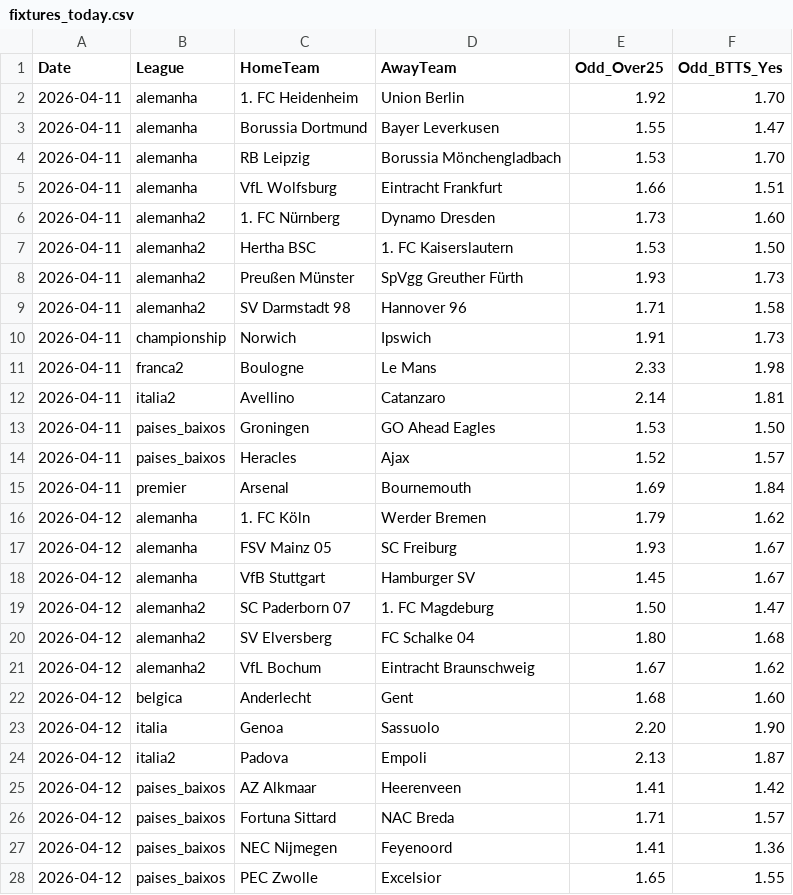
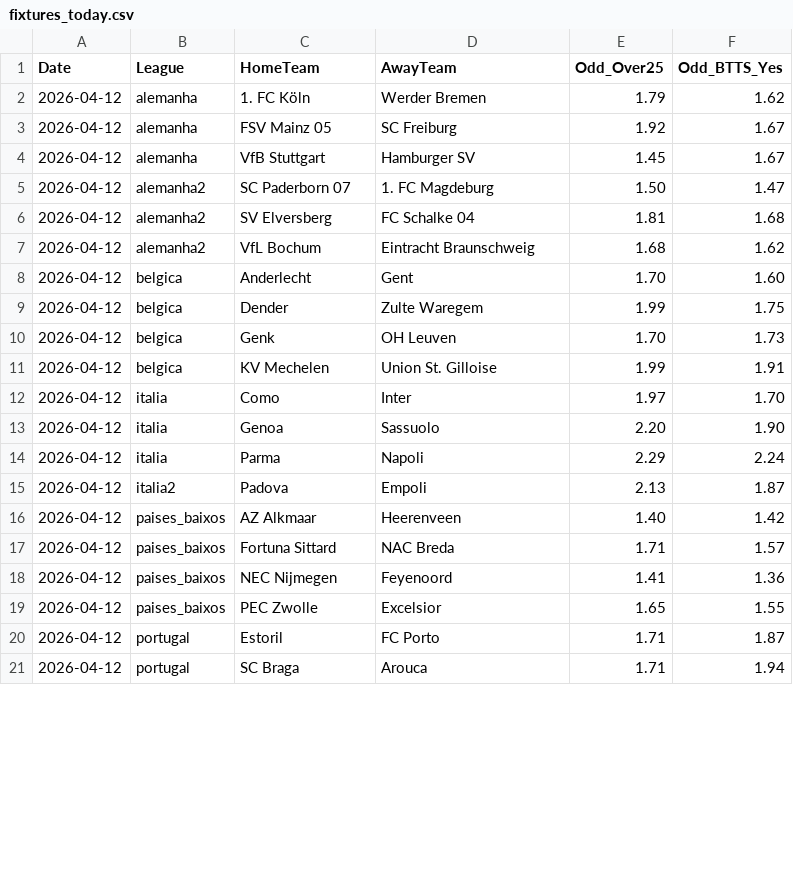
Before and after one commit to jorgepita/apostas-over-futebol, a CSV file: fixtures_today.csv, drawn as a sheet; only a part is shown; the diff covers the shown part only.

Commit message:
Update fixtures_today.csv (2026-04-12T00:01:14.720631+00:00Z)

```diff
--- a/fixtures_today.csv
+++ b/fixtures_today.csv
@@ -1,26 +1,17 @@
 Date;League;HomeTeam;AwayTeam;Odd_Over25;Odd_BTTS_Yes
-2026-04-11;alemanha;1. FC Heidenheim;Union Berlin;1.92;1.70
-2026-04-11;alemanha;Borussia Dortmund;Bayer Leverkusen;1.55;1.47
-2026-04-11;alemanha;RB Leipzig;Borussia Mönchengladbach;1.53;1.70
-2026-04-11;alemanha;VfL Wolfsburg;Eintracht Frankfurt;1.66;1.51
-2026-04-11;alemanha2;1. FC Nürnberg;Dynamo Dresden;1.73;1.60
-2026-04-11;alemanha2;Hertha BSC;1. FC Kaiserslautern;1.53;1.50
-2026-04-11;alemanha2;Preußen Münster;SpVgg Greuther Fürth;1.93;1.73
-2026-04-11;alemanha2;SV Darmstadt 98;Hannover 96;1.71;1.58
-2026-04-11;championship;Norwich;Ipswich;1.91;1.73
-2026-04-11;franca2;Boulogne;Le Mans;2.33;1.98
-2026-04-11;italia2;Avellino;Catanzaro;2.14;1.81
-2026-04-11;paises_baixos;Groningen;GO Ahead Eagles;1.53;1.50
-2026-04-11;paises_baixos;Heracles;Ajax;1.52;1.57
-2026-04-11;premier;Arsenal;Bournemouth;1.69;1.84
 2026-04-12;alemanha;1. FC Köln;Werder Bremen;1.79;1.62
-2026-04-12;alemanha;FSV Mainz 05;SC Freiburg;1.93;1.67
+2026-04-12;alemanha;FSV Mainz 05;SC Freiburg;1.92;1.67
 2026-04-12;alemanha;VfB Stuttgart;Hamburger SV;1.45;1.67
 2026-04-12;alemanha2;SC Paderborn 07;1. FC Magdeburg;1.50;1.47
-2026-04-12;alemanha2;SV Elversberg;FC Schalke 04;1.80;1.68
-2026-04-12;alemanha2;VfL Bochum;Eintracht Braunschweig;1.67;1.62
-2026-04-12;belgica;Anderlecht;Gent;1.68;1.60
+2026-04-12;alemanha2;SV Elversberg;FC Schalke 04;1.81;1.68
+2026-04-12;alemanha2;VfL Bochum;Eintracht Braunschweig;1.68;1.62
+2026-04-12;belgica;Anderlecht;Gent;1.70;1.60
+2026-04-12;belgica;Dender;Zulte Waregem;1.99;1.75
+2026-04-12;belgica;Genk;OH Leuven;1.70;1.73
+2026-04-12;belgica;KV Mechelen;Union St. Gilloise;1.99;1.91
+2026-04-12;italia;Como;Inter;1.97;1.70
 2026-04-12;italia;Genoa;Sassuolo;2.20;1.90
+2026-04-12;italia;Parma;Napoli;2.29;2.24
 2026-04-12;italia2;Padova;Empoli;2.13;1.87
-2026-04-12;paises_baixos;AZ Alkmaar;Heerenveen;1.41;1.42
+2026-04-12;paises_baixos;AZ Alkmaar;Heerenveen;1.40;1.42
 2026-04-12;paises_baixos;Fortuna Sittard;NAC Breda;1.71;1.57
@@ -28 +19,3 @@ Date;League;HomeTeam;AwayTeam;Odd_Over25;Odd_BTTS_Yes
 2026-04-12;paises_baixos;PEC Zwolle;Excelsior;1.65;1.55
+2026-04-12;portugal;Estoril;FC Porto;1.71;1.87
+2026-04-12;portugal;SC Braga;Arouca;1.71;1.94
```
Also changed, not shown: 7 added rows and 1 edited cell elsewhere in this file.
